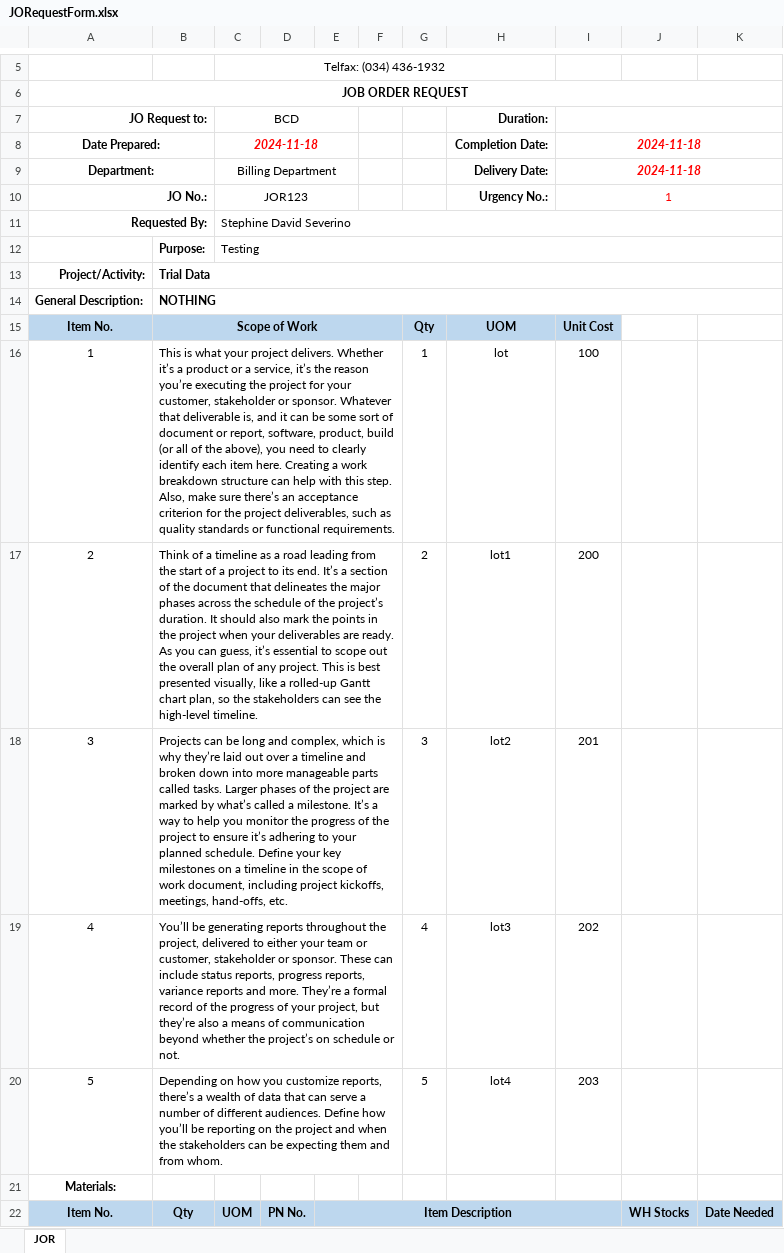
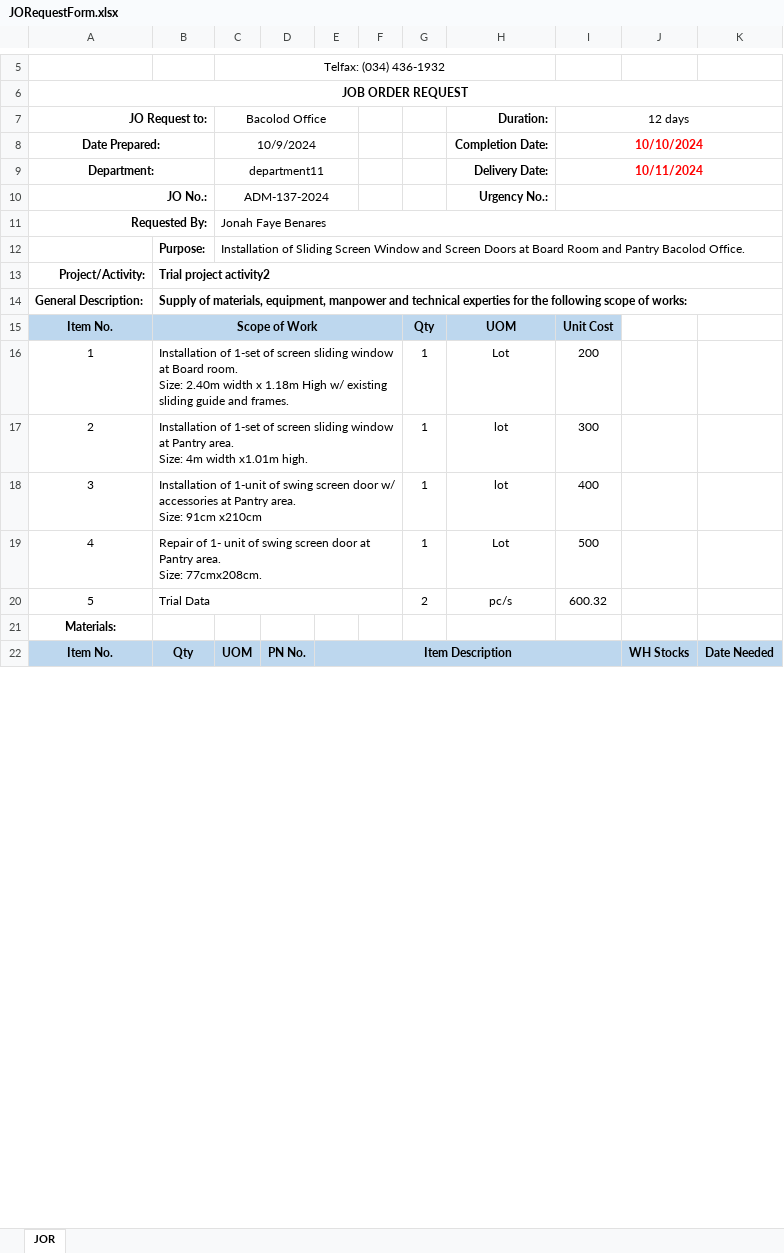
Before and after one commit to JonahBenares/new_purchasing, an Excel workbook: storage/app/imports/JORequestForm.xlsx, sheet JOR, drawn as a sheet; only a part is shown, gaps mark what is left out; values as stored, in another font and other column widths than the file's, no borders; charts and pictures not drawn; removed rows and columns are numbered as before the commit, all else as after; ↵ is a line break in a cell; the diff covers the shown part only; the diff names each change by its address in the sheet, - before the commit and + after, or states it on an @@ line.

```diff
--- a/storage/app/imports/JORequestForm.xlsx (sheet JOR)
+++ b/storage/app/imports/JORequestForm.xlsx (sheet JOR)
-C7: BCD
+C7: Bacolod Office
-I7: (empty)
+I7: 12 days
-C8 (Bacolod Office): 2024-11-18
+C8 (Bacolod Office): 10/9/2024
@@ C8 bold: on → off, italic: on → off, text colour: #FF0000 → black @@
-I8 (12 days): 2024-11-18
+I8 (12 days): 10/10/2024
-I8:I9 italic: on
+I8:I9 italic: off
-C9 (Bacolod Office): Billing Department
+C9 (Bacolod Office): department11
-I9 (12 days): 2024-11-18
+I9 (12 days): 10/11/2024
-C10 (Bacolod Office): JOR123
+C10 (Bacolod Office): ADM-137-2024
-I10 (12 days): 1
+I10 (12 days): (empty)
-C11 (Bacolod Office): Stephine David Severino
+C11 (Bacolod Office): Jonah Faye Benares
-C12 (Bacolod Office): Testing
+C12 (Bacolod Office): Installation of Sliding Screen Window and Screen Doors at Board Room and Pantry Bacolod Office.
-B13: Trial Data
+B13: Trial project activity2
-B14: NOTHING
+B14: Supply of materials, equipment, manpower and technical experties for the following scope of works:
-B16: This is what your project delivers. Whether it’s a product or a service, it’s the reason you’re executing the project for your customer, stakeholder or sponsor. Whatever that deliverable is, and it can be some sort of document or report, software, product, build (or all of the above), you need to clearly identify each item here. Creating a work breakdown structure can help with this step. Also, make sure there’s an acceptance criterion for the project deliverables, such as quality standards or functional requirements.
+B16: Installation of 1-set of screen sliding window at Board room. ↵ Size: 2.40m width x 1.18m High w/ existing sliding guide and frames.
-H16 (Duration:): lot
+H16 (Duration:): Lot
-I16 (12 days): 100
+I16 (12 days): 200
-B17: Think of a timeline as a road leading from the start of a project to its end. It’s a section of the document that delineates the major phases across the schedule of the project’s duration. It should also mark the points in the project when your deliverables are ready. As you can guess, it’s essential to scope out the overall plan of any project. This is best presented visually, like a rolled-up Gantt chart plan, so the stakeholders can see the high-level timeline.
+B17: Installation of 1-set of screen sliding window at Pantry area. ↵ Size: 4m width x1.01m high.
-G17: 2
+G17: 1
-H17 (Duration:): lot1
+H17 (Duration:): lot
-I17 (12 days): 200
+I17 (12 days): 300
-B18: Projects can be long and complex, which is why they’re laid out over a timeline and broken down into more manageable parts called tasks. Larger phases of the project are marked by what’s called a milestone. It’s a way to help you monitor the progress of the project to ensure it’s adhering to your planned schedule. Define your key milestones on a timeline in the scope of work document, including project kickoffs, meetings, hand-offs, etc.
+B18: Installation of 1-unit of swing screen door w/ accessories at Pantry area. ↵ Size: 91cm x210cm
-G18: 3
+G18: 1
-H18 (Duration:): lot2
+H18 (Duration:): lot
-I18 (12 days): 201
+I18 (12 days): 400
-row 19: 4 | You’ll be generating reports throughout the project, delivered to either your team or customer, stakeholder or sponsor. These can include status reports, progress reports, variance reports and more. They’re a formal record of the progress of your project, but they’re also a means of communication beyond whether the project’s on schedule or not. |  |  |  |  | 4 | lot3 | 202
-row 20: 5 | Depending on how you customize reports, there’s a wealth of data that can serve a number of different audiences. Define how you’ll be reporting on the project and when the stakeholders can be expecting them and from whom. |  |  |  |  | 5 | lot4 | 203
+row 19: 4 | Repair of 1- unit of swing screen door at Pantry area. ↵ Size: 77cmx208cm. |  |  |  |  | 1 | Lot | 500
+row 20: 5 | Trial Data |  |  |  |  | 2 | pc/s | 600.32
```
Also changed, not shown: 23 edited cells elsewhere in this sheet, charts or pictures, 3 other files.
